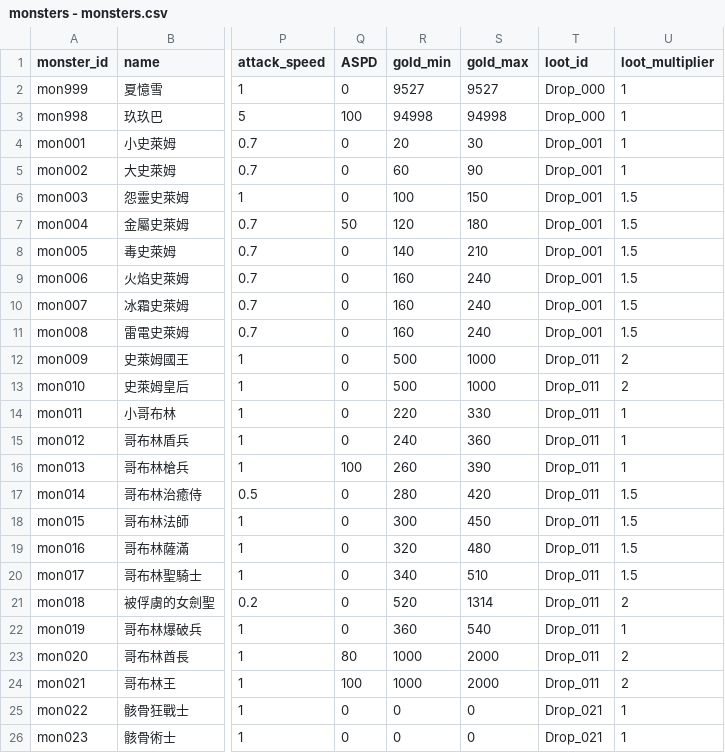
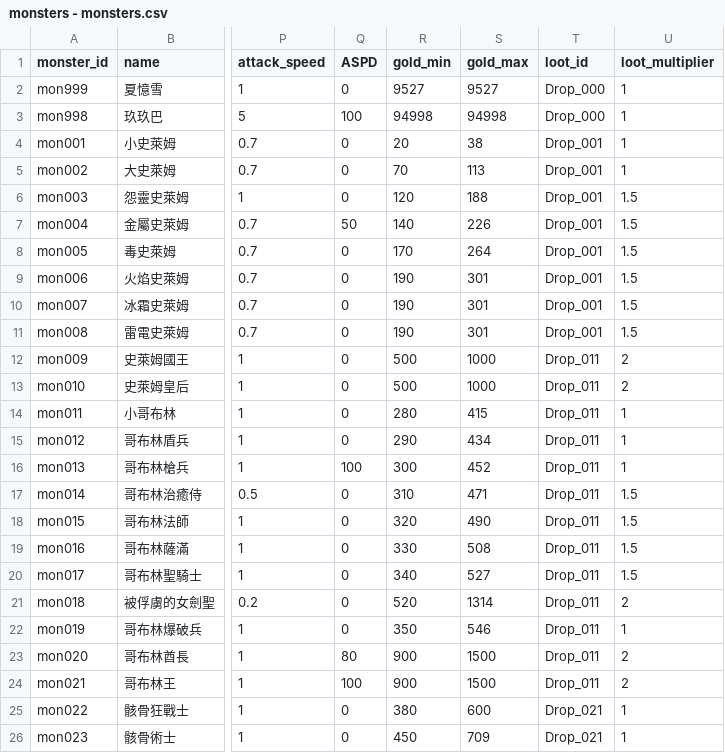
Before and after one commit to longagoseason/Dream-Crafter, a CSV file: source/monsters - monsters.csv, drawn as a sheet; only a part is shown, gaps mark what is left out; the diff covers the shown part only; the diff names each change by its address in the sheet, - before the commit and + after, or states it on an @@ line.

```diff
--- a/source/monsters - monsters.csv
+++ b/source/monsters - monsters.csv
-S4 (gold_max): 30
+S4 (gold_max): 38
-R5 (gold_min): 60
+R5 (gold_min): 70
-S5 (gold_max): 90
+S5 (gold_max): 113
-R6 (gold_min): 100
+R6 (gold_min): 120
-S6 (gold_max): 150
+S6 (gold_max): 188
-R7 (gold_min): 120
+R7 (gold_min): 140
-S7 (gold_max): 180
+S7 (gold_max): 226
-R8 (gold_min): 140
+R8 (gold_min): 170
-S8 (gold_max): 210
+S8 (gold_max): 264
-R9:R11 (gold_min): 160
+R9:R11 (gold_min): 190
-S9:S11 (gold_max): 240
+S9:S11 (gold_max): 301
-R14 (gold_min): 220
+R14 (gold_min): 280
-S14 (gold_max): 330
+S14 (gold_max): 415
-R15 (gold_min): 240
+R15 (gold_min): 290
-S15 (gold_max): 360
+S15 (gold_max): 434
-R16 (gold_min): 260
+R16 (gold_min): 300
-S16 (gold_max): 390
+S16 (gold_max): 452
-R17 (gold_min): 280
+R17 (gold_min): 310
-S17 (gold_max): 420
+S17 (gold_max): 471
-R18 (gold_min): 300
+R18 (gold_min): 320
-S18 (gold_max): 450
+S18 (gold_max): 490
-R19 (gold_min): 320
+R19 (gold_min): 330
-S19 (gold_max): 480
+S19 (gold_max): 508
-S20 (gold_max): 510
+S20 (gold_max): 527
-R22 (gold_min): 360
+R22 (gold_min): 350
-S22 (gold_max): 540
+S22 (gold_max): 546
-R23:R24 (gold_min): 1000
+R23:R24 (gold_min): 900
-S23:S24 (gold_max): 2000
+S23:S24 (gold_max): 1500
-R25 (gold_min): 0
+R25 (gold_min): 380
-S25 (gold_max): 0
+S25 (gold_max): 600
-R26 (gold_min): 0
+R26 (gold_min): 450
-S26 (gold_max): 0
+S26 (gold_max): 709
```
Also changed, not shown: 28 edited cells elsewhere in this file, source/PatchNote - PatchNote.csv, 1 other file.
